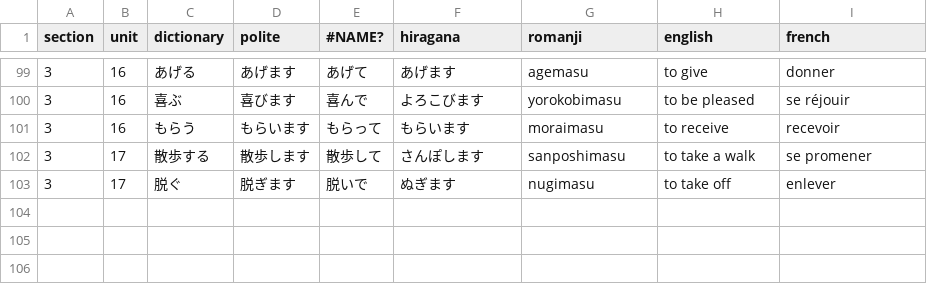
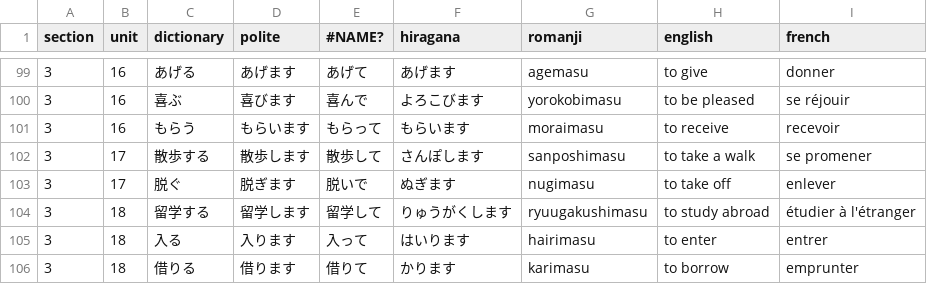
Before and after one commit to f-nicolai/japanese_leanring, a CSV file: data/verbs.csv, drawn as a sheet; only a part is shown, gaps mark what is left out.

```diff
--- a/data/verbs.csv
+++ b/data/verbs.csv
@@ -103 +103,4 @@
 3;17;脱ぐ;脱ぎます;脱いで;ぬぎます;nugimasu;to take off;enlever
+3;18;留学する;留学します;留学して;りゅうがくします;ryuugakushimasu;to study abroad;étudier à l'étranger
+3;18;入る;入ります;入って;はいります;hairimasu;to enter;entrer
+3;18;借りる;借ります;借りて;かります;karimasu;to borrow;emprunter
```
Also changed, not shown: data/words.csv.
